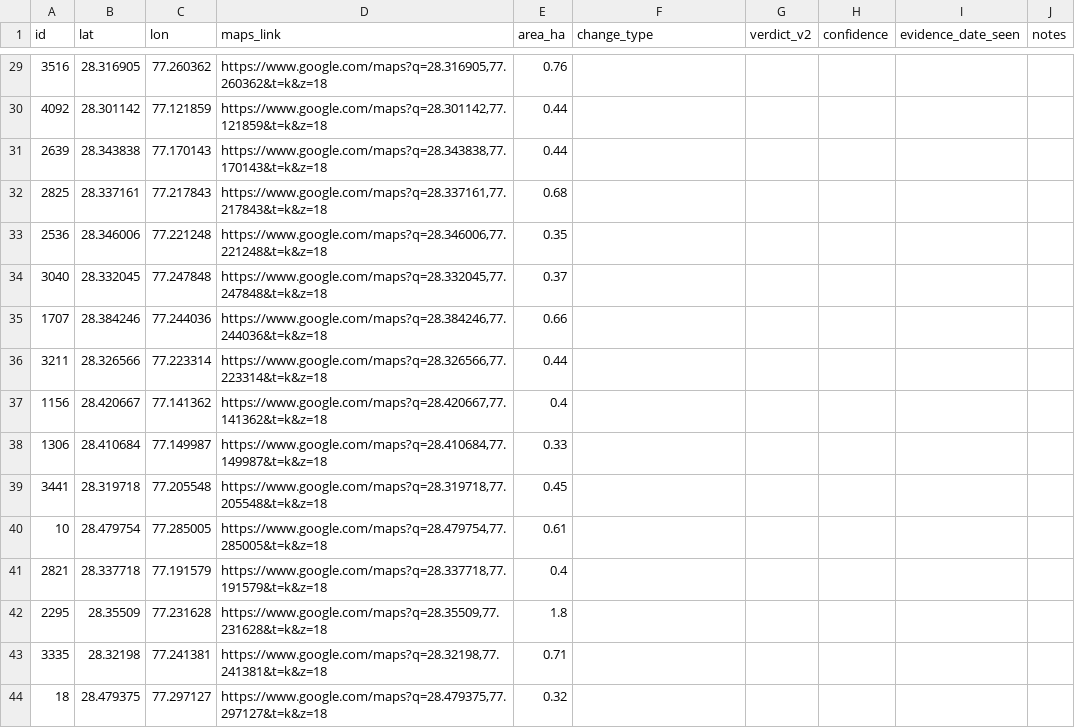
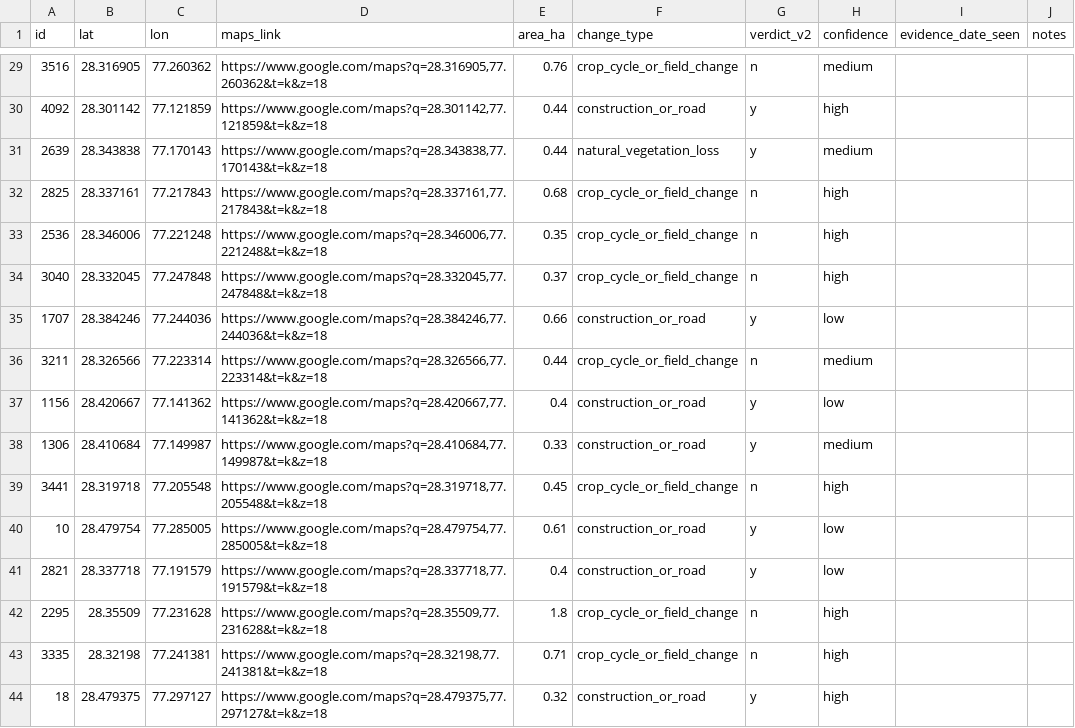
Before and after one commit to dolly-bit/ForestWatch, a CSV file: data/labels/readjudication.csv, drawn as a sheet; only a part is shown, gaps mark what is left out; the diff covers the shown part only.

```diff
--- a/data/labels/readjudication.csv
+++ b/data/labels/readjudication.csv
@@ -29,16 +29,16 @@ id,lat,lon,maps_link,area_ha,change_type,verdict_v2,confidence,evidence_date_see
-3516,28.316905,77.260362,"https://www.google.com/maps?q=28.316905,77.260362&t=k&z=18",0.76,,,,,
-4092,28.301142,77.121859,"https://www.google.com/maps?q=28.301142,77.121859&t=k&z=18",0.44,,,,,
-2639,28.343838,77.170143,"https://www.google.com/maps?q=28.343838,77.170143&t=k&z=18",0.44,,,,,
-2825,28.337161,77.217843,"https://www.google.com/maps?q=28.337161,77.217843&t=k&z=18",0.68,,,,,
-2536,28.346006,77.221248,"https://www.google.com/maps?q=28.346006,77.221248&t=k&z=18",0.35,,,,,
-3040,28.332045,77.247848,"https://www.google.com/maps?q=28.332045,77.247848&t=k&z=18",0.37,,,,,
-1707,28.384246,77.244036,"https://www.google.com/maps?q=28.384246,77.244036&t=k&z=18",0.66,,,,,
-3211,28.326566,77.223314,"https://www.google.com/maps?q=28.326566,77.223314&t=k&z=18",0.44,,,,,
-1156,28.420667,77.141362,"https://www.google.com/maps?q=28.420667,77.141362&t=k&z=18",0.4,,,,,
-1306,28.410684,77.149987,"https://www.google.com/maps?q=28.410684,77.149987&t=k&z=18",0.33,,,,,
-3441,28.319718,77.205548,"https://www.google.com/maps?q=28.319718,77.205548&t=k&z=18",0.45,,,,,
-10,28.479754,77.285005,"https://www.google.com/maps?q=28.479754,77.285005&t=k&z=18",0.61,,,,,
-2821,28.337718,77.191579,"https://www.google.com/maps?q=28.337718,77.191579&t=k&z=18",0.4,,,,,
-2295,28.35509,77.231628,"https://www.google.com/maps?q=28.35509,77.231628&t=k&z=18",1.8,,,,,
-3335,28.32198,77.241381,"https://www.google.com/maps?q=28.32198,77.241381&t=k&z=18",0.71,,,,,
-18,28.479375,77.297127,"https://www.google.com/maps?q=28.479375,77.297127&t=k&z=18",0.32,,,,,
+3516,28.316905,77.260362,"https://www.google.com/maps?q=28.316905,77.260362&t=k&z=18",0.76,crop_cycle_or_field_change,n,medium,,
+4092,28.301142,77.121859,"https://www.google.com/maps?q=28.301142,77.121859&t=k&z=18",0.44,construction_or_road,y,high,,
+2639,28.343838,77.170143,"https://www.google.com/maps?q=28.343838,77.170143&t=k&z=18",0.44,natural_vegetation_loss,y,medium,,
+2825,28.337161,77.217843,"https://www.google.com/maps?q=28.337161,77.217843&t=k&z=18",0.68,crop_cycle_or_field_change,n,high,,
+2536,28.346006,77.221248,"https://www.google.com/maps?q=28.346006,77.221248&t=k&z=18",0.35,crop_cycle_or_field_change,n,high,,
+3040,28.332045,77.247848,"https://www.google.com/maps?q=28.332045,77.247848&t=k&z=18",0.37,crop_cycle_or_field_change,n,high,,
+1707,28.384246,77.244036,"https://www.google.com/maps?q=28.384246,77.244036&t=k&z=18",0.66,construction_or_road,y,low,,
+3211,28.326566,77.223314,"https://www.google.com/maps?q=28.326566,77.223314&t=k&z=18",0.44,crop_cycle_or_field_change,n,medium,,
+1156,28.420667,77.141362,"https://www.google.com/maps?q=28.420667,77.141362&t=k&z=18",0.4,construction_or_road,y,low,,
+1306,28.410684,77.149987,"https://www.google.com/maps?q=28.410684,77.149987&t=k&z=18",0.33,construction_or_road,y,medium,,
+3441,28.319718,77.205548,"https://www.google.com/maps?q=28.319718,77.205548&t=k&z=18",0.45,crop_cycle_or_field_change,n,high,,
+10,28.479754,77.285005,"https://www.google.com/maps?q=28.479754,77.285005&t=k&z=18",0.61,construction_or_road,y,low,,
+2821,28.337718,77.191579,"https://www.google.com/maps?q=28.337718,77.191579&t=k&z=18",0.4,construction_or_road,y,low,,
+2295,28.35509,77.231628,"https://www.google.com/maps?q=28.35509,77.231628&t=k&z=18",1.8,crop_cycle_or_field_change,n,high,,
+3335,28.32198,77.241381,"https://www.google.com/maps?q=28.32198,77.241381&t=k&z=18",0.71,crop_cycle_or_field_change,n,high,,
+18,28.479375,77.297127,"https://www.google.com/maps?q=28.479375,77.297127&t=k&z=18",0.32,construction_or_road,y,high,,
```
Also changed, not shown: 104 edited cells elsewhere in this file, data/labels/review_v2.csv, 8 other files.
